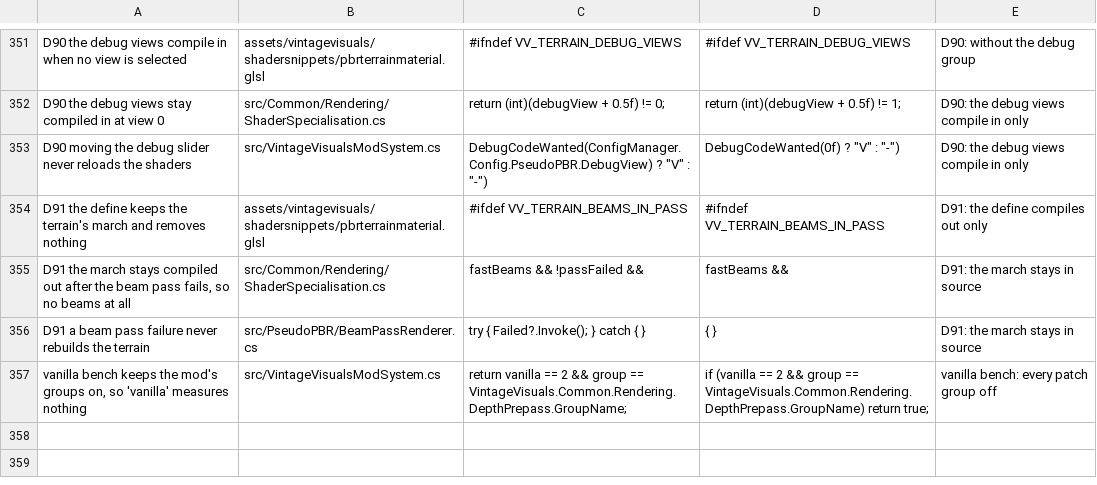
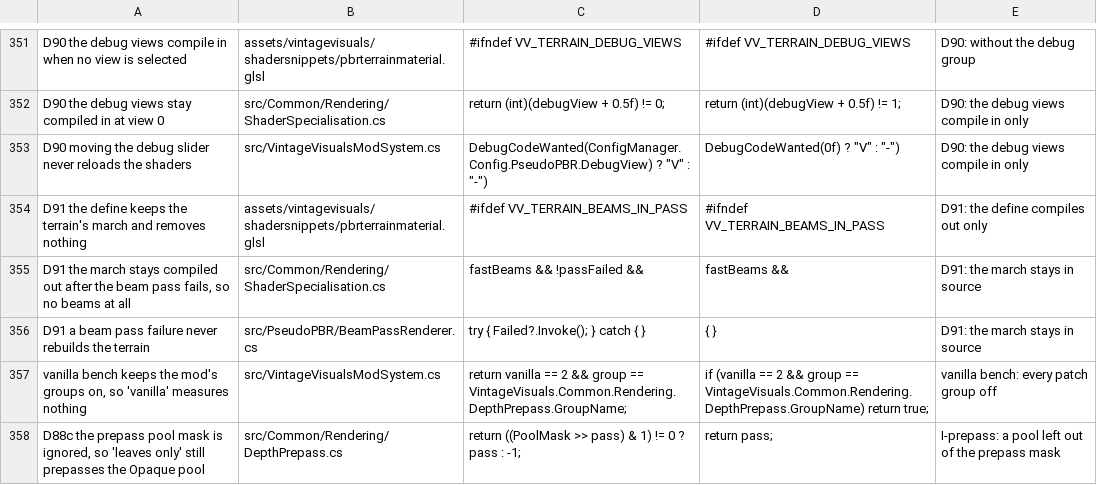
Before and after one commit to ImperfectRain/Vintage-Visuals, a TSV file: tools/mutate/mutations.tsv, drawn as a sheet; only a part is shown, gaps mark what is left out; the diff names each change by its address in the sheet, - before the commit and + after, or states it on an @@ line.

```diff
--- a/tools/mutate/mutations.tsv
+++ b/tools/mutate/mutations.tsv
+row 358: D88c the prepass pool mask is ignored, so 'leaves only' still prepasses the Opaque pool | src/Common/Rendering/DepthPrepass.cs | return ((PoolMask >> pass) & 1) != 0 ? pass : -1; | return pass; | I-prepass: a pool left out of the prepass mask
```
Also changed, not shown: 7 other files.
